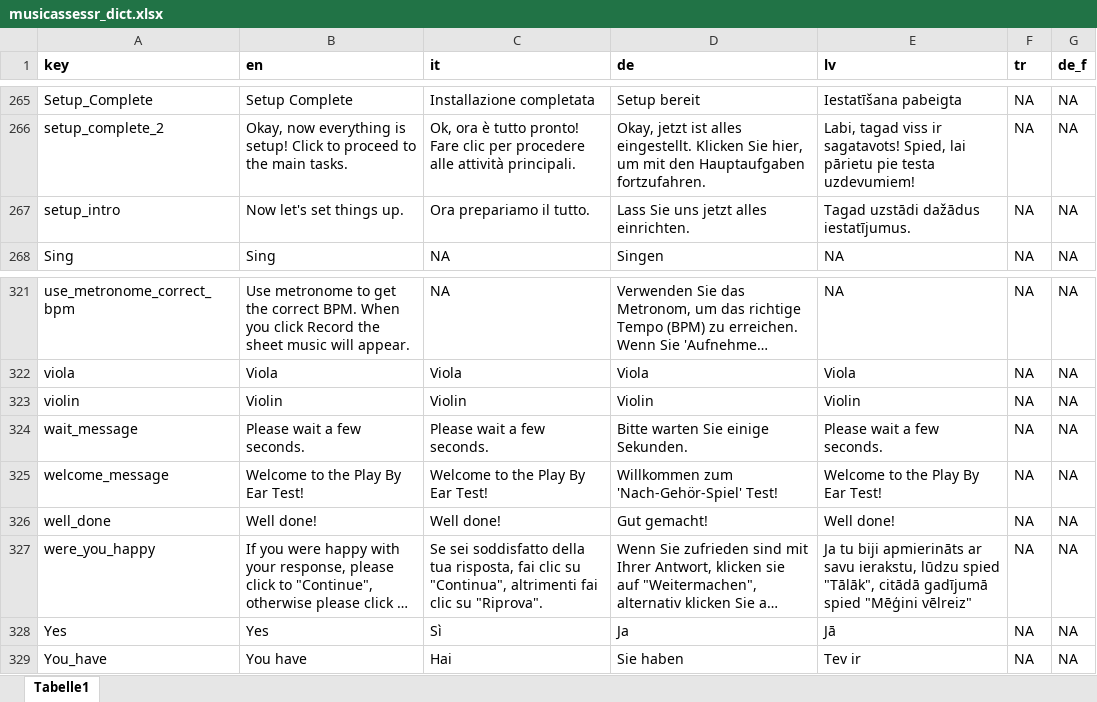
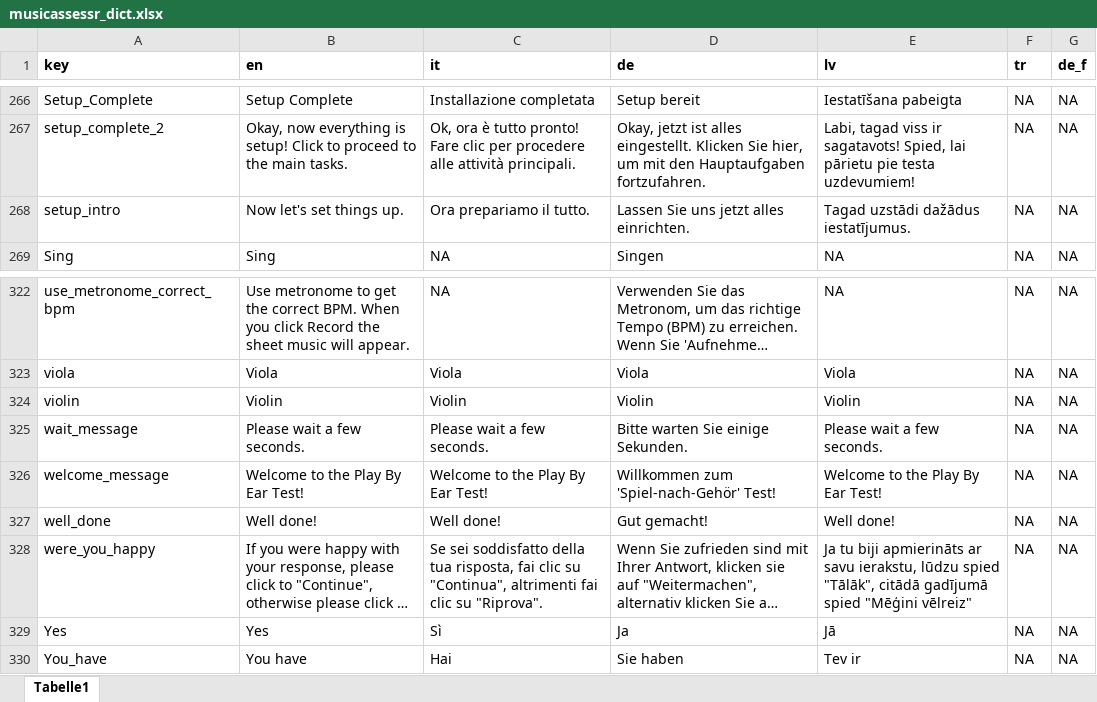
Before and after one commit to sebsilas/musicassessr, an Excel workbook: data-raw/musicassessr_dict.xlsx, sheet Tabelle1, drawn as a sheet; only a part is shown, gaps mark what is left out; long unchanged cells end in …; values as stored, in another font and other column widths than the file's, no borders; addresses are those after the commit; the diff covers the shown part only; the diff names each change by its address in the sheet, - before the commit and + after, or states it on an @@ line.

```diff
--- a/data-raw/musicassessr_dict.xlsx (sheet Tabelle1)
+++ b/data-raw/musicassessr_dict.xlsx (sheet Tabelle1)
-D268 (de): Lass Sie uns jetzt alles einrichten.
+D268 (de): Lassen Sie uns jetzt alles einrichten.
-D326 (de): Willkommen zum 'Nach-Gehör-Spiel' Test!
+D326 (de): Willkommen zum 'Spiel-nach-Gehör' Test!
```
Also changed, not shown: 2 added rows and 3 edited cells elsewhere in this sheet, 17 other files.
